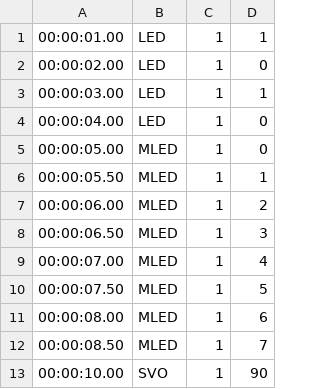
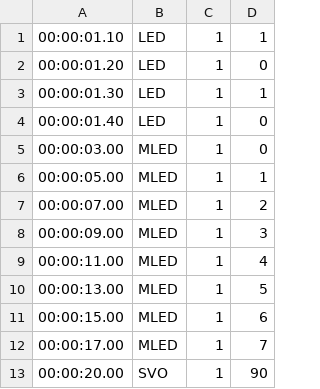
Before and after one commit to xtruan/animatronic-control, a CSV file: raspi/test.csv, drawn as a sheet.

Commit message:
modifying test script

```diff
--- a/raspi/test.csv
+++ b/raspi/test.csv
@@ -1,13 +1,13 @@
-00:00:01.00,LED,1,1
-00:00:02.00,LED,1,0
-00:00:03.00,LED,1,1
-00:00:04.00,LED,1,0
-00:00:05.00,MLED,1,0
-00:00:05.50,MLED,1,1
-00:00:06.00,MLED,1,2
-00:00:06.50,MLED,1,3
-00:00:07.00,MLED,1,4
-00:00:07.50,MLED,1,5
-00:00:08.00,MLED,1,6
-00:00:08.50,MLED,1,7
-00:00:10.00,SVO,1,90
+00:00:01.10,LED,1,1
+00:00:01.20,LED,1,0
+00:00:01.30,LED,1,1
+00:00:01.40,LED,1,0
+00:00:03.00,MLED,1,0
+00:00:05.00,MLED,1,1
+00:00:07.00,MLED,1,2
+00:00:09.00,MLED,1,3
+00:00:11.00,MLED,1,4
+00:00:13.00,MLED,1,5
+00:00:15.00,MLED,1,6
+00:00:17.00,MLED,1,7
+00:00:20.00,SVO,1,90
```
